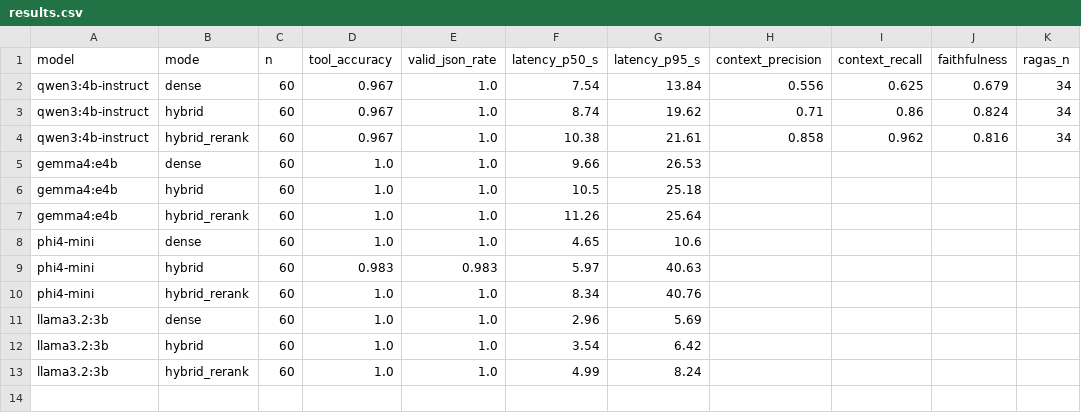
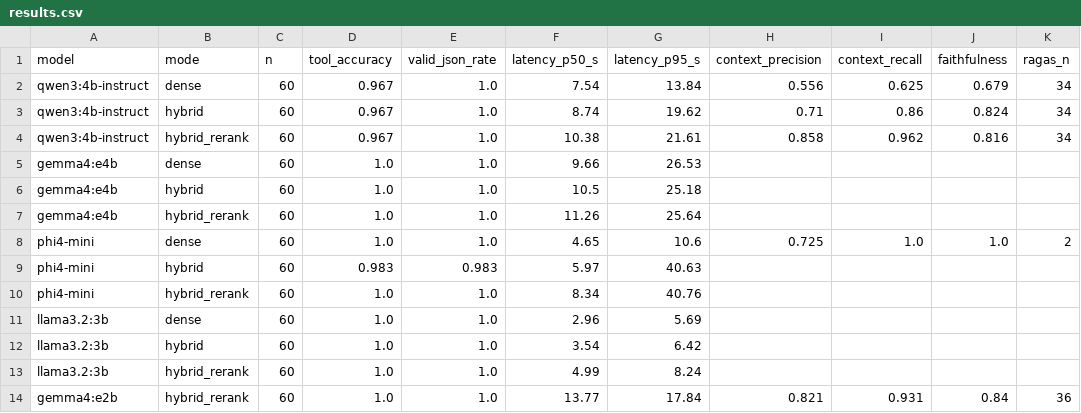
Before and after one commit to UmarKhattab09/MultiSourceAgentic_RAG, a CSV file: eval/results.csv, drawn as a sheet.

```diff
--- a/eval/results.csv
+++ b/eval/results.csv
@@ -7,3 +7,3 @@ gemma4:e4b,hybrid,60,1.0,1.0,10.5,25.18,,,,
 gemma4:e4b,hybrid_rerank,60,1.0,1.0,11.26,25.64,,,,
-phi4-mini,dense,60,1.0,1.0,4.65,10.6,,,,
+phi4-mini,dense,60,1.0,1.0,4.65,10.6,0.725,1.0,1.0,2
 phi4-mini,hybrid,60,0.983,0.983,5.97,40.63,,,,
@@ -13 +13,2 @@ llama3.2:3b,hybrid,60,1.0,1.0,3.54,6.42,,,,
 llama3.2:3b,hybrid_rerank,60,1.0,1.0,4.99,8.24,,,,
+gemma4:e2b,hybrid_rerank,60,1.0,1.0,13.77,17.84,0.821,0.931,0.84,36
```
Also changed, not shown: eval/ragas_scores.csv, 32 other files.
